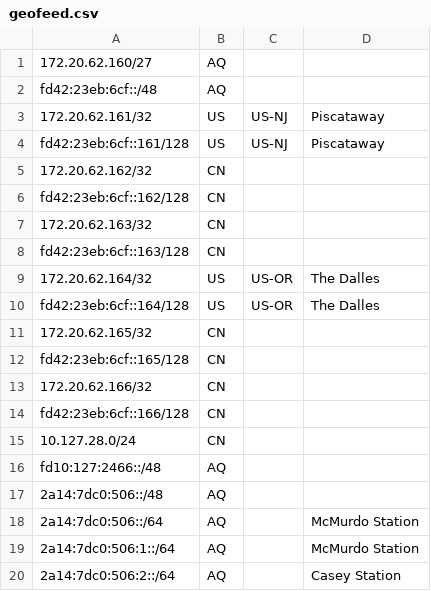
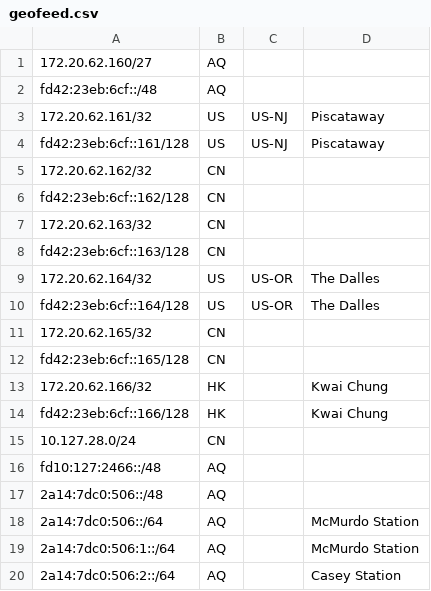
Before and after one commit to SessionHu/dn42-homepage, a CSV file: html/geofeed.csv, drawn as a sheet.

```diff
--- a/html/geofeed.csv
+++ b/html/geofeed.csv
@@ -12,4 +12,4 @@ fd42:23eb:6cf::164/128,US,US-OR,The Dalles,
 fd42:23eb:6cf::165/128,CN,,,
-172.20.62.166/32,CN,,,
-fd42:23eb:6cf::166/128,CN,,,
+172.20.62.166/32,HK,,Kwai Chung,
+fd42:23eb:6cf::166/128,HK,,Kwai Chung,
 10.127.28.0/24,CN,,,
```
Also changed, not shown: 2 other files.
